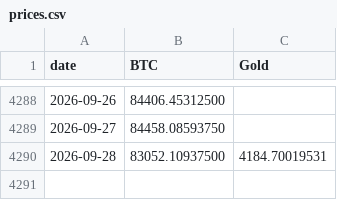
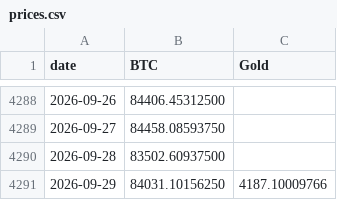
Before and after one commit to vcraignou/data, a CSV file: docs/prices.csv, drawn as a sheet; only a part is shown, gaps mark what is left out.

```diff
--- a/docs/prices.csv
+++ b/docs/prices.csv
@@ -4289,2 +4289,3 @@ date,BTC,Gold
 2026-09-27,84458.08593750,
-2026-09-28,83052.10937500,4184.70019531
+2026-09-28,83502.60937500,
+2026-09-29,84031.10156250,4187.10009766
```
Also changed, not shown: 1 other file.
